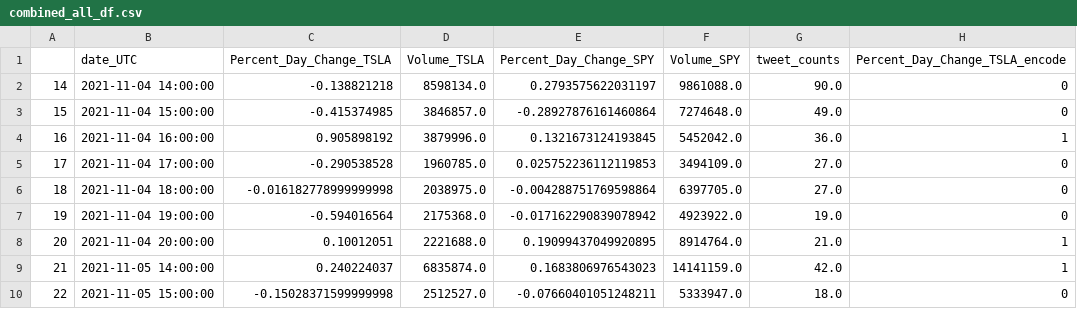
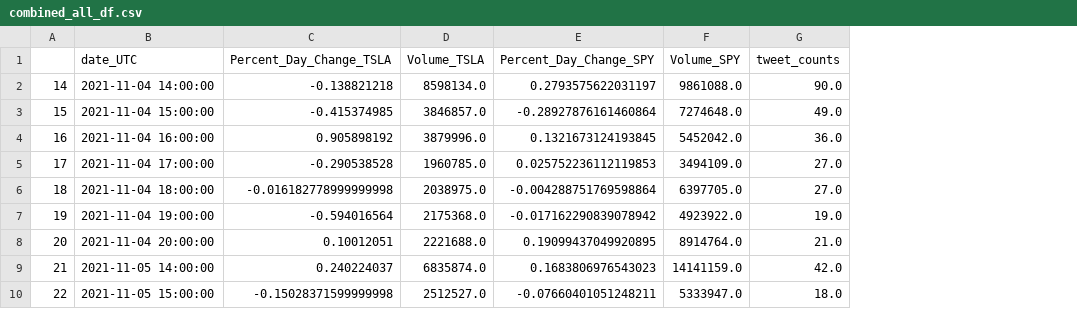
Before and after one commit to gsalinas01/meme_stock_prices, a CSV file: resources/combined_all_df.csv, drawn as a sheet; only a part is shown; the diff names each change by its address in the sheet, - before the commit and + after, or states it on an @@ line.

```diff
--- a/resources/combined_all_df.csv
+++ b/resources/combined_all_df.csv
-column H (Percent_Day_Change_TSLA_encode), rows 2-10: 0 | 0 | 1 | 0 | 0 | 0 | 1 | 1 | 0
```
Also changed, not shown: 16 other files.
